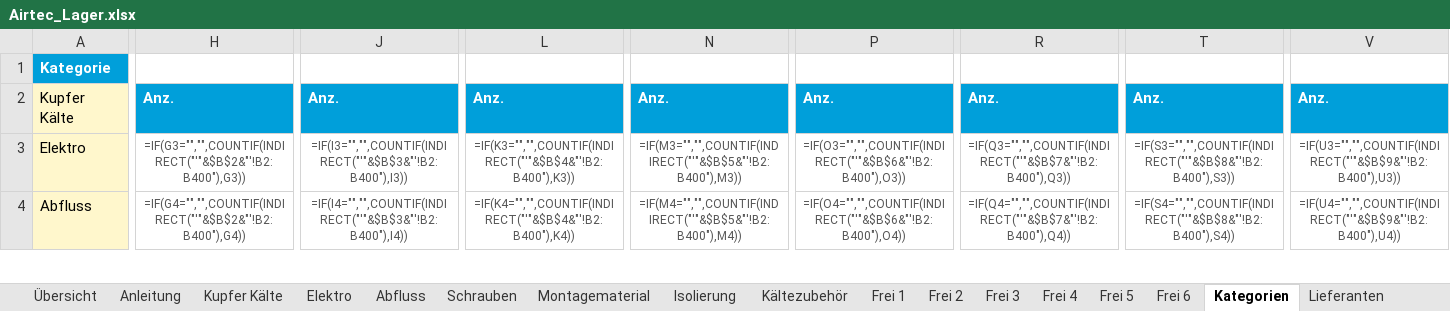
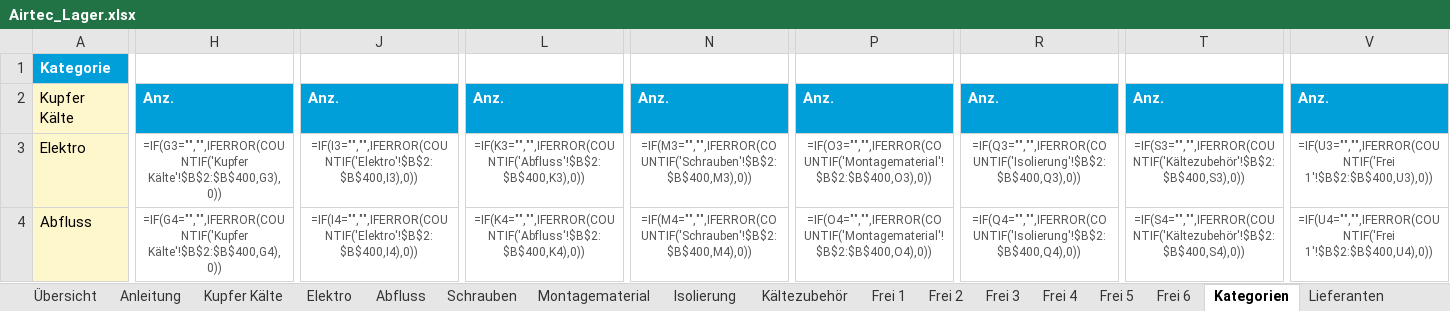
Before and after one commit to Muecke1982/airtec-ibn, an Excel workbook: vorlagen/Airtec_Lager.xlsx, sheet Kategorien, drawn as a sheet; only a part is shown, gaps mark what is left out; values as stored, in another font and other column widths than the file's, no borders; formulas without a stored value are shown as written; the diff covers the shown part only; the diff names each change by its address in the sheet, - before the commit and + after, or states it on an @@ line.

```diff
--- a/vorlagen/Airtec_Lager.xlsx (sheet Kategorien)
+++ b/vorlagen/Airtec_Lager.xlsx (sheet Kategorien)
-H3: =IF(G3="","",COUNTIF(INDIRECT("'"&$B$2&"'!B2:B400"),G3))
+H3: =IF(G3="","",IFERROR(COUNTIF('Kupfer Kälte'!$B$2:$B$400,G3),0))
-J3: =IF(I3="","",COUNTIF(INDIRECT("'"&$B$3&"'!B2:B400"),I3))
+J3: =IF(I3="","",IFERROR(COUNTIF('Elektro'!$B$2:$B$400,I3),0))
-L3: =IF(K3="","",COUNTIF(INDIRECT("'"&$B$4&"'!B2:B400"),K3))
+L3: =IF(K3="","",IFERROR(COUNTIF('Abfluss'!$B$2:$B$400,K3),0))
-N3: =IF(M3="","",COUNTIF(INDIRECT("'"&$B$5&"'!B2:B400"),M3))
+N3: =IF(M3="","",IFERROR(COUNTIF('Schrauben'!$B$2:$B$400,M3),0))
-P3: =IF(O3="","",COUNTIF(INDIRECT("'"&$B$6&"'!B2:B400"),O3))
+P3: =IF(O3="","",IFERROR(COUNTIF('Montagematerial'!$B$2:$B$400,O3),0))
-R3: =IF(Q3="","",COUNTIF(INDIRECT("'"&$B$7&"'!B2:B400"),Q3))
+R3: =IF(Q3="","",IFERROR(COUNTIF('Isolierung'!$B$2:$B$400,Q3),0))
-T3: =IF(S3="","",COUNTIF(INDIRECT("'"&$B$8&"'!B2:B400"),S3))
+T3: =IF(S3="","",IFERROR(COUNTIF('Kältezubehör'!$B$2:$B$400,S3),0))
-V3: =IF(U3="","",COUNTIF(INDIRECT("'"&$B$9&"'!B2:B400"),U3))
+V3: =IF(U3="","",IFERROR(COUNTIF('Frei 1'!$B$2:$B$400,U3),0))
-H4: =IF(G4="","",COUNTIF(INDIRECT("'"&$B$2&"'!B2:B400"),G4))
+H4: =IF(G4="","",IFERROR(COUNTIF('Kupfer Kälte'!$B$2:$B$400,G4),0))
-J4: =IF(I4="","",COUNTIF(INDIRECT("'"&$B$3&"'!B2:B400"),I4))
+J4: =IF(I4="","",IFERROR(COUNTIF('Elektro'!$B$2:$B$400,I4),0))
-L4: =IF(K4="","",COUNTIF(INDIRECT("'"&$B$4&"'!B2:B400"),K4))
+L4: =IF(K4="","",IFERROR(COUNTIF('Abfluss'!$B$2:$B$400,K4),0))
-N4: =IF(M4="","",COUNTIF(INDIRECT("'"&$B$5&"'!B2:B400"),M4))
+N4: =IF(M4="","",IFERROR(COUNTIF('Schrauben'!$B$2:$B$400,M4),0))
-P4: =IF(O4="","",COUNTIF(INDIRECT("'"&$B$6&"'!B2:B400"),O4))
+P4: =IF(O4="","",IFERROR(COUNTIF('Montagematerial'!$B$2:$B$400,O4),0))
-R4: =IF(Q4="","",COUNTIF(INDIRECT("'"&$B$7&"'!B2:B400"),Q4))
+R4: =IF(Q4="","",IFERROR(COUNTIF('Isolierung'!$B$2:$B$400,Q4),0))
-T4: =IF(S4="","",COUNTIF(INDIRECT("'"&$B$8&"'!B2:B400"),S4))
+T4: =IF(S4="","",IFERROR(COUNTIF('Kältezubehör'!$B$2:$B$400,S4),0))
-V4: =IF(U4="","",COUNTIF(INDIRECT("'"&$B$9&"'!B2:B400"),U4))
+V4: =IF(U4="","",IFERROR(COUNTIF('Frei 1'!$B$2:$B$400,U4),0))
```
Also changed, not shown: 17 added rows, 17 removed rows and 153 edited cells elsewhere in this sheet, sheet Übersicht, sheet Anleitung, 1 other file.
